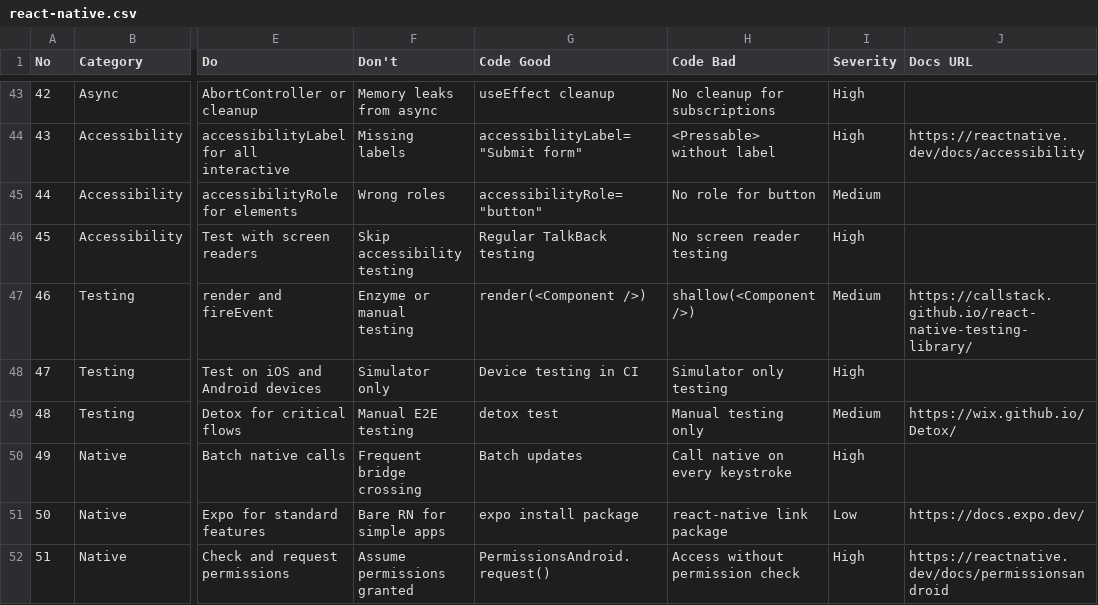
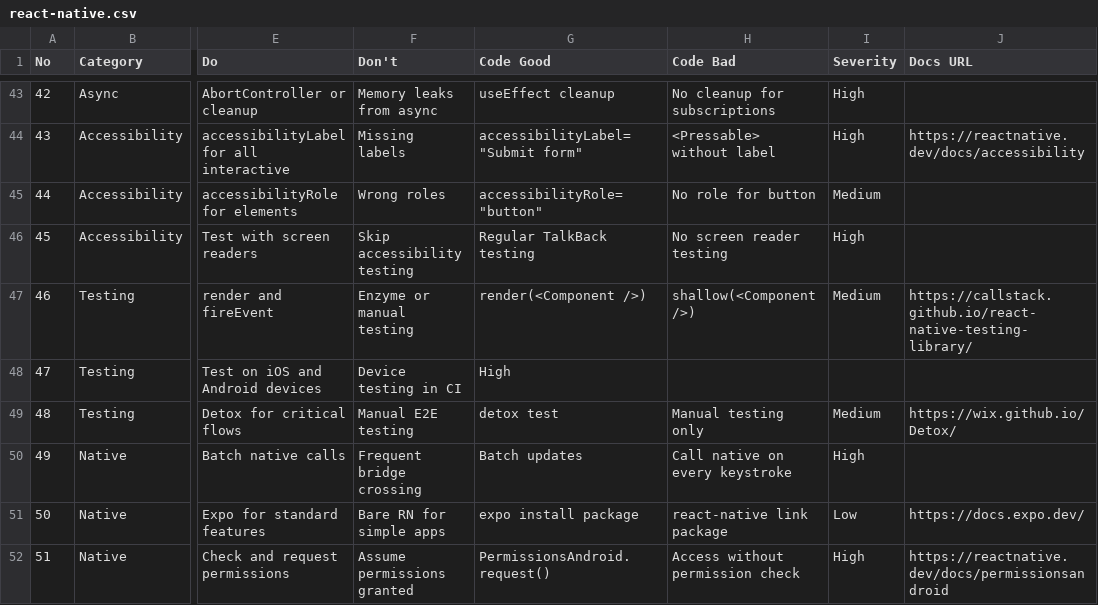
Before and after one commit to eka0789/jemput_aman, a CSV file: .agents/skills/ui-ux-pro-max/data/stacks/react-native.csv, drawn as a sheet; only a part is shown, gaps mark what is left out; the diff names each change by its address in the sheet, - before the commit and + after, or states it on an @@ line.

```diff
--- a/.agents/skills/ui-ux-pro-max/data/stacks/react-native.csv
+++ b/.agents/skills/ui-ux-pro-max/data/stacks/react-native.csv
-F48 (Don't): Simulator only
+F48 (Don't): Device testing in CI
-G48 (Code Good): Device testing in CI
+G48 (Code Good): High
-H48 (Code Bad): Simulator only testing
+H48 (Code Bad): (empty)
-I48 (Severity): High
+I48 (Severity): (empty)
```
Also changed, not shown: 1 other file.
